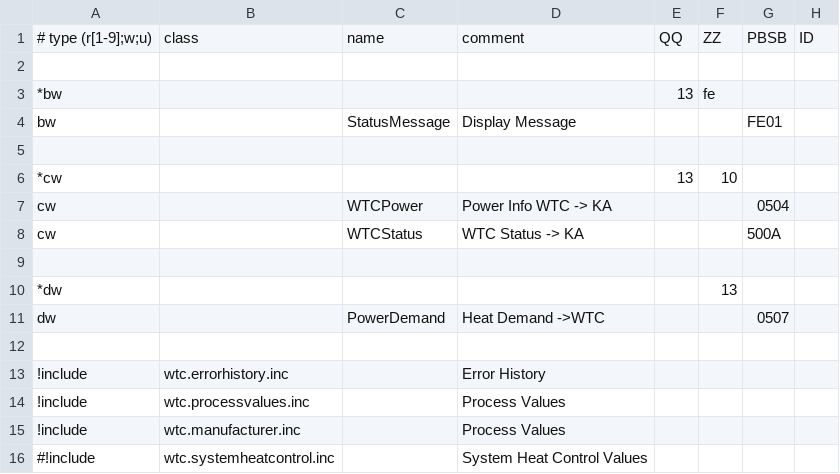
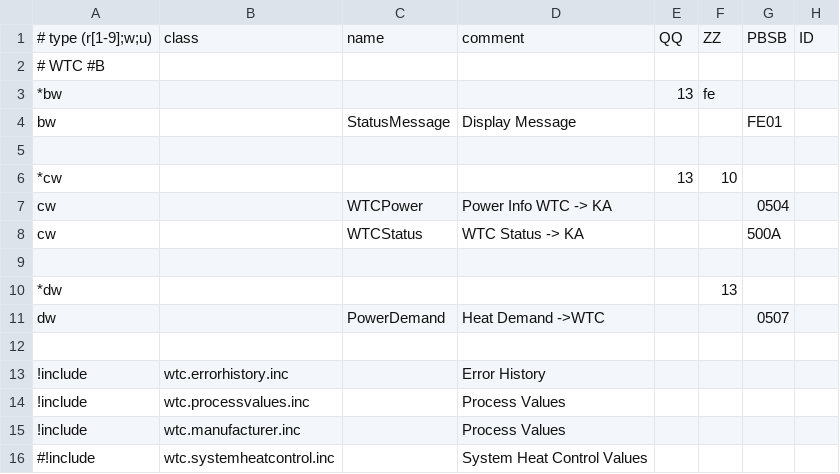
Before and after one commit to aghulas/ebusd-configuration-weishaupt, a CSV file: weishaupt/18..bc2.csv, drawn as a sheet; only a part is shown; the diff names each change by its address in the sheet, - before the commit and + after, or states it on an @@ line.

```diff
--- a/weishaupt/18..bc2.csv
+++ b/weishaupt/18..bc2.csv
-A2: (empty)
+A2: # WTC #B
```
Also changed, not shown: weishaupt/08..bc1.csv, weishaupt/51..hc2.csv, 10 other files.
